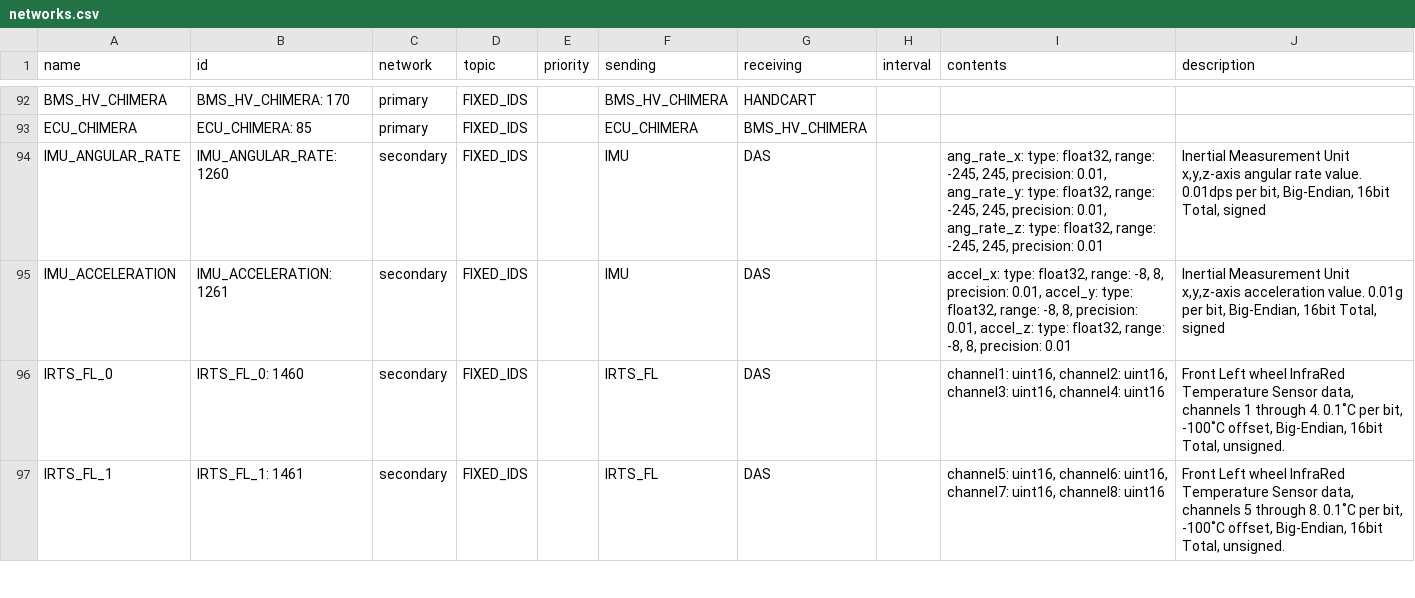
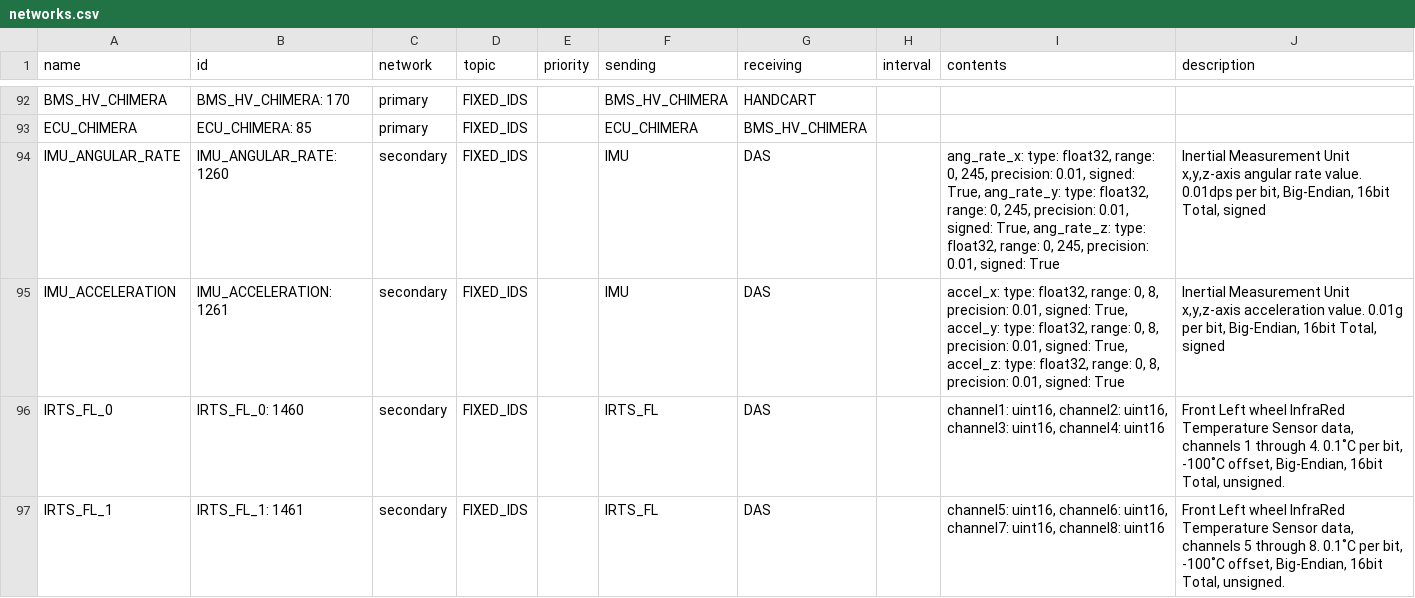
Before and after one commit to eagletrt/can, a CSV file: csv/networks.csv, drawn as a sheet; only a part is shown, gaps mark what is left out.

```diff
--- a/csv/networks.csv
+++ b/csv/networks.csv
@@ -93,4 +93,4 @@ BMS_HV_CHIMERA,BMS_HV_CHIMERA: 170,primary,FIXED_IDS,,BMS_HV_CHIMERA,HANDCART,,,
 ECU_CHIMERA,ECU_CHIMERA: 85,primary,FIXED_IDS,,ECU_CHIMERA,BMS_HV_CHIMERA,,,
-IMU_ANGULAR_RATE,IMU_ANGULAR_RATE: 1260,secondary,FIXED_IDS,,IMU,DAS,,"ang_rate_x: type: float32, range: -245, 245, precision: 0.01, ang_rate_y: type: float32, range: -245, 245, precision: 0.01, ang_rate_z: type: float32, range: -245, 245, precision: 0.01","Inertial Measurement Unit x,y,z-axis angular rate value. 0.01dps per bit, Big-Endian, 16bit Total, signed"
-IMU_ACCELERATION,IMU_ACCELERATION: 1261,secondary,FIXED_IDS,,IMU,DAS,,"accel_x: type: float32, range: -8, 8, precision: 0.01, accel_y: type: float32, range: -8, 8, precision: 0.01, accel_z: type: float32, range: -8, 8, precision: 0.01","Inertial Measurement Unit x,y,z-axis acceleration value. 0.01g per bit, Big-Endian, 16bit Total, signed"
+IMU_ANGULAR_RATE,IMU_ANGULAR_RATE: 1260,secondary,FIXED_IDS,,IMU,DAS,,"ang_rate_x: type: float32, range: 0, 245, precision: 0.01, signed: True, ang_rate_y: type: float32, range: 0, 245, precision: 0.01, signed: True, ang_rate_z: type: float32, range: 0, 245, precision: 0.01, signed: True","Inertial Measurement Unit x,y,z-axis angular rate value. 0.01dps per bit, Big-Endian, 16bit Total, signed"
+IMU_ACCELERATION,IMU_ACCELERATION: 1261,secondary,FIXED_IDS,,IMU,DAS,,"accel_x: type: float32, range: 0, 8, precision: 0.01, signed: True, accel_y: type: float32, range: 0, 8, precision: 0.01, signed: True, accel_z: type: float32, range: 0, 8, precision: 0.01, signed: True","Inertial Measurement Unit x,y,z-axis acceleration value. 0.01g per bit, Big-Endian, 16bit Total, signed"
 IRTS_FL_0,IRTS_FL_0: 1460,secondary,FIXED_IDS,,IRTS_FL,DAS,,"channel1: uint16, channel2: uint16, channel3: uint16, channel4: uint16","Front Left wheel InfraRed Temperature Sensor data, channels 1 through 4. 0.1˚C per bit, -100˚C offset, Big-Endian, 16bit Total, unsigned."
```
Also changed, not shown: 7 other files.
